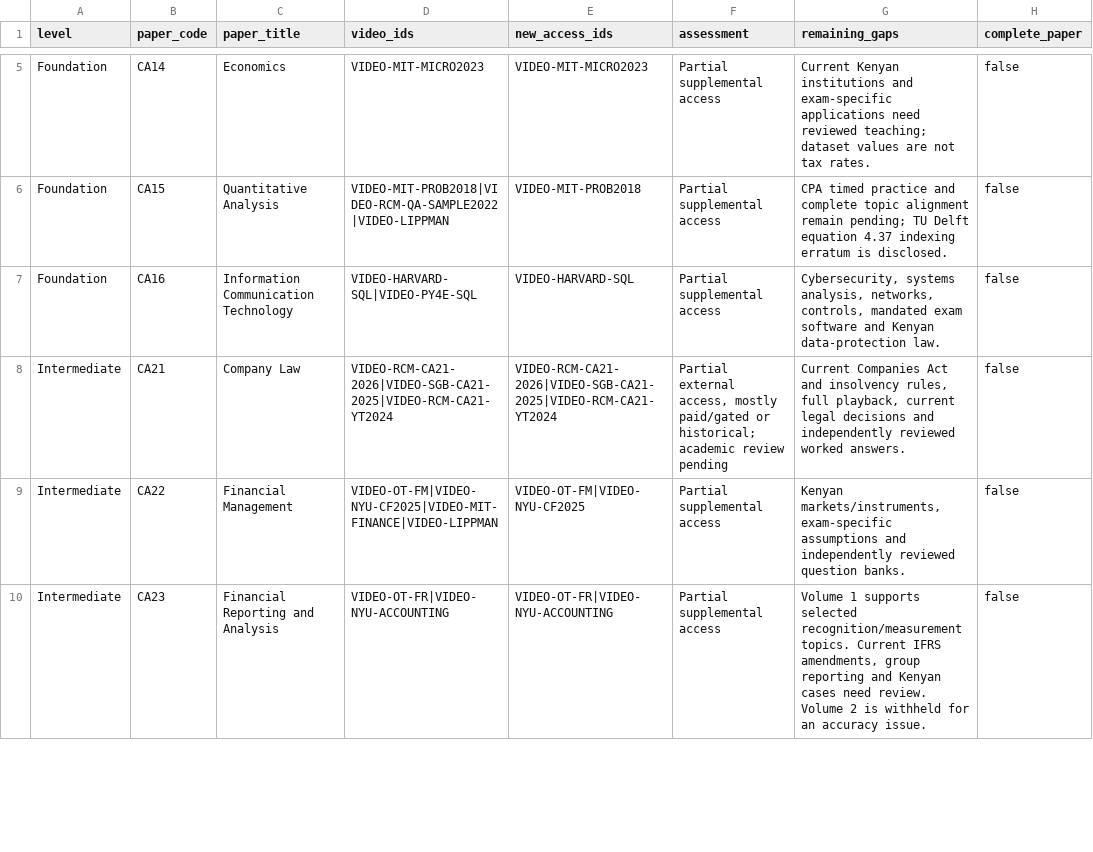
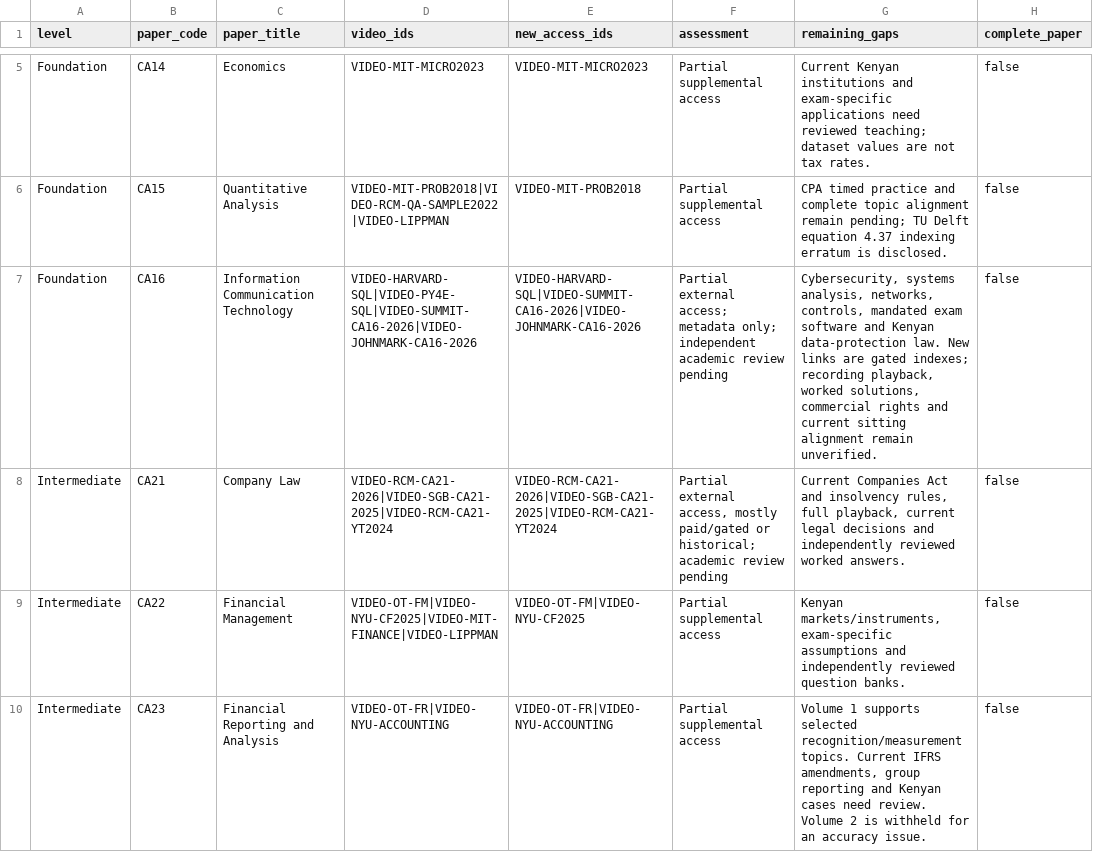
Before and after one commit to StudyMate-N/Certiprep, a CSV file: research-library/kenya-cpa/video-catalogue/video-coverage.csv, drawn as a sheet; only a part is shown, gaps mark what is left out; the diff covers the shown part only; the diff names each change by its address in the sheet, - before the commit and + after, or states it on an @@ line.

Commit message:
CPA: review 7 video access candidates, hold BDA mismatch and restrictive 2016 recording

```diff
--- a/research-library/kenya-cpa/video-catalogue/video-coverage.csv
+++ b/research-library/kenya-cpa/video-catalogue/video-coverage.csv
-D7 (video_ids): VIDEO-HARVARD-SQL|VIDEO-PY4E-SQL
+D7 (video_ids): VIDEO-HARVARD-SQL|VIDEO-PY4E-SQL|VIDEO-SUMMIT-CA16-2026|VIDEO-JOHNMARK-CA16-2026
-E7 (new_access_ids): VIDEO-HARVARD-SQL
+E7 (new_access_ids): VIDEO-HARVARD-SQL|VIDEO-SUMMIT-CA16-2026|VIDEO-JOHNMARK-CA16-2026
-F7 (assessment): Partial supplemental access
+F7 (assessment): Partial external access; metadata only; independent academic review pending
-G7 (remaining_gaps): …data-protection law.
+G7 (remaining_gaps): …data-protection law. New links are gated indexes; recording playback, worked solutions, commercial rights and current sitting alignment remain unverified.
```
Also changed, not shown: 16 edited cells elsewhere in this file, 15 other files.
